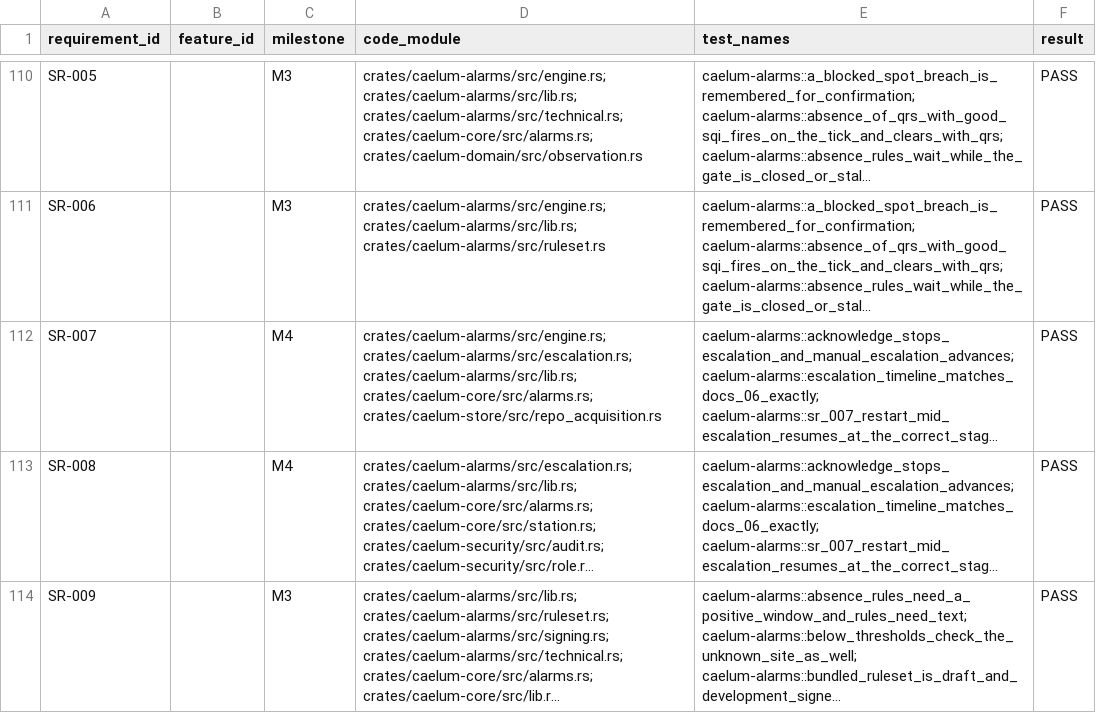
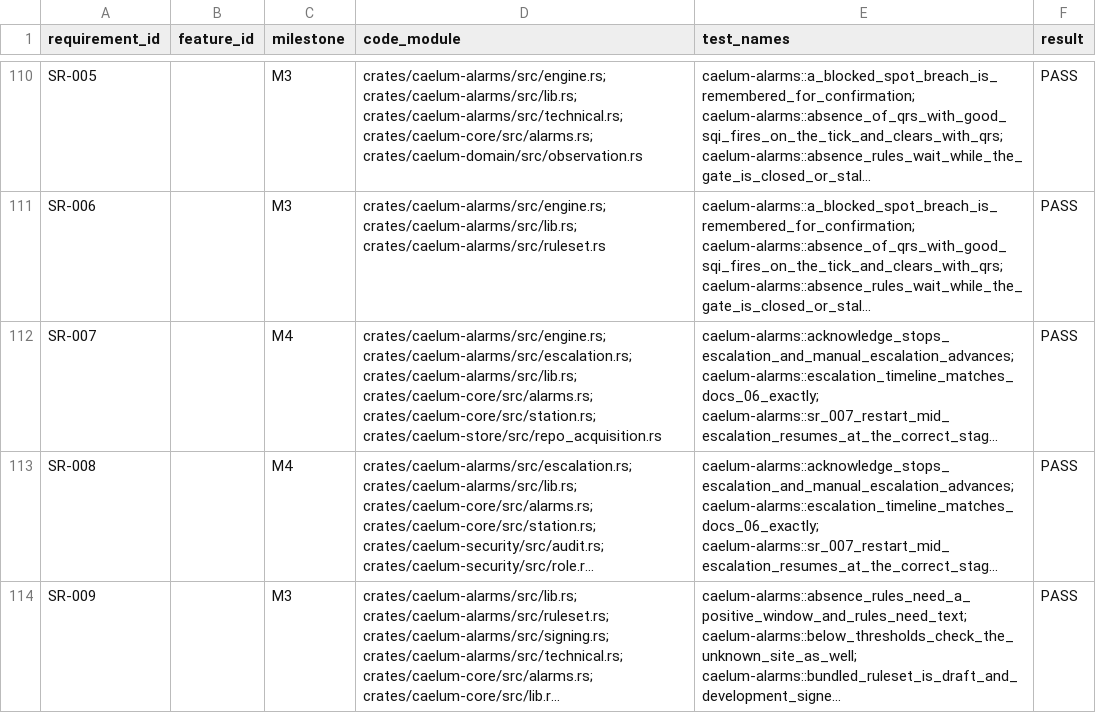
Before and after one commit to mohammadirfan90/caelum-desktop, a CSV file: docs/trace.csv, drawn as a sheet; only a part is shown, gaps mark what is left out; long unchanged cells end in …; the diff names each change by its address in the sheet, - before the commit and + after, or states it on an @@ line.

Commit message:
M4 step 4b: alarm event bus to the UI and the 4 Hz tick in the app (F-ALM-04, F-ALM-05, F-SYS-09, SR-007, SR-015)
- src-tauri::events: typed AlarmBusEvent (alarm appeared/changed, ended, escalation stage,
  sound on with pattern and scope, sound off). Events reach every window, so they carry only
  what any crew station may show without sign-in; values and the why stay behind authorised
  commands (test: no value, rule id, unit or note leaks).
- The app runs Station::tick at 4 Hz on its own thread from start-up (alarms never depend on
  sign-in) and emits each result; sounds restored after a restart go out first.
- alarm_acknowledge, alarm_silence and alarm_escalate push their results to every window.
- Bindings regenerated with the event; PROGRESS.md and trace updated.

```diff
--- a/docs/trace.csv
+++ b/docs/trace.csv
-D112 (code_module): …crates/caelum-alarms/src/lib.rs; crates/caelum-core/src/alarms.rs; crates/caelum-store/src/repo_acquisition.rs
+D112 (code_module): …crates/caelum-alarms/src/lib.rs; crates/caelum-core/src/alarms.rs; crates/caelum-core/src/station.rs; crates/caelum-store/src/repo_acquisition.rs
```
Also changed, not shown: 10 other files.
